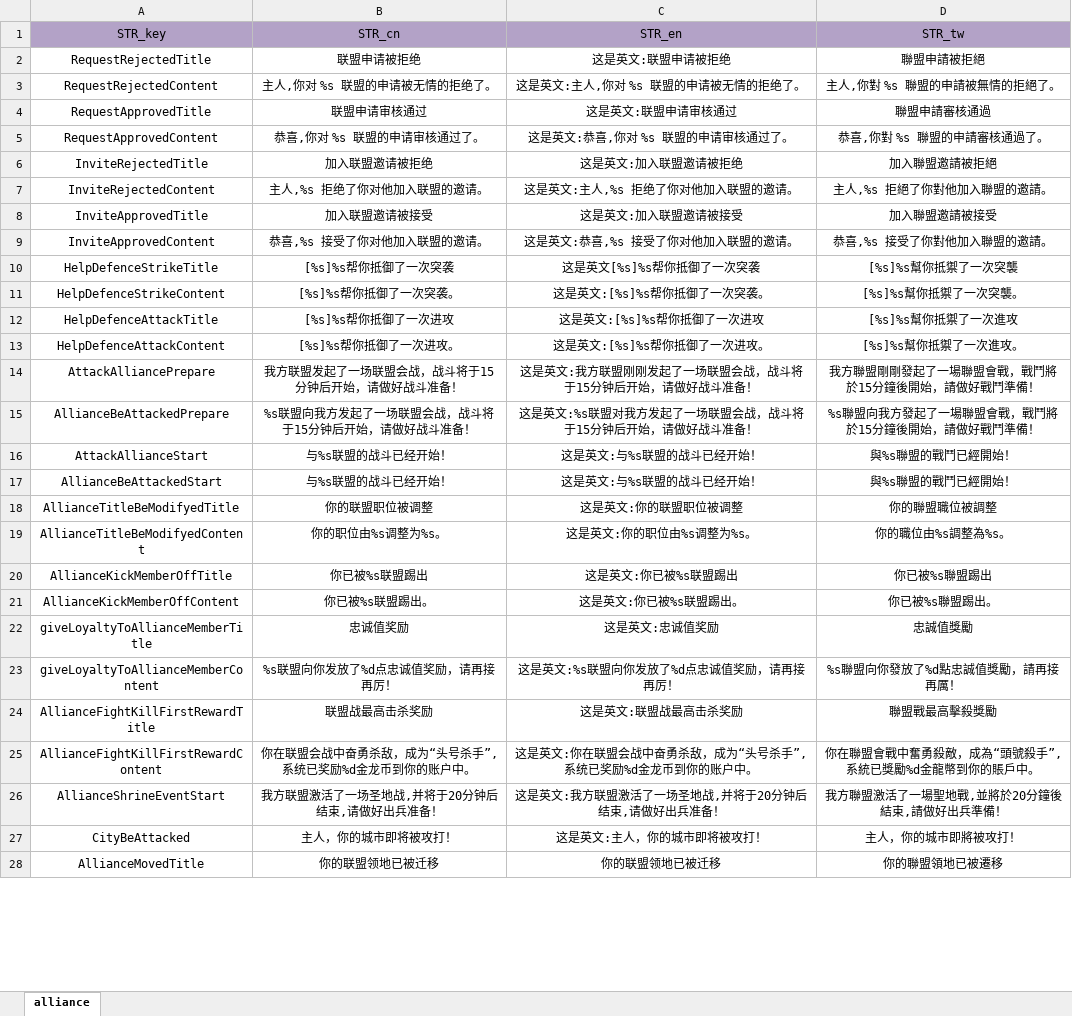
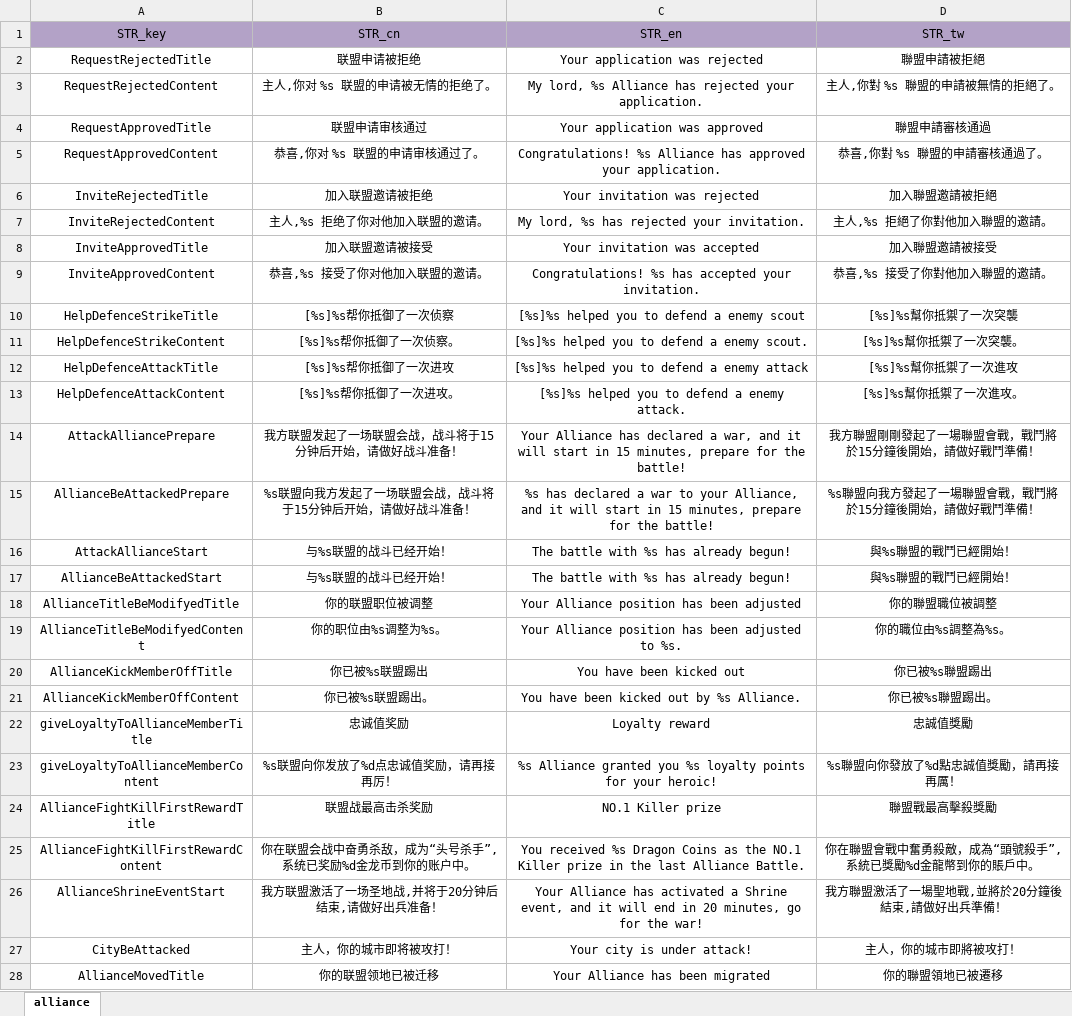
Before and after one commit to ModunZhang/kod_docs, an Excel workbook: datas/server/Localizations.xlsx, sheet alliance, drawn as a sheet; only a part is shown; values as stored, in another font and other column widths than the file's, no borders; the diff covers the shown part only; the diff names each change by its address in the sheet, - before the commit and + after, or states it on an @@ line.

```diff
--- a/datas/server/Localizations.xlsx (sheet alliance)
+++ b/datas/server/Localizations.xlsx (sheet alliance)
-C2 (STR_en): 这是英文:联盟申请被拒绝
+C2 (STR_en): Your application was rejected
-C3 (STR_en): 这是英文:主人,你对 %s 联盟的申请被无情的拒绝了。
+C3 (STR_en): My lord, %s Alliance has rejected your application.
-C4 (STR_en): 这是英文:联盟申请审核通过
+C4 (STR_en): Your application was approved
-C5 (STR_en): 这是英文:恭喜,你对 %s 联盟的申请审核通过了。
+C5 (STR_en): Congratulations! %s Alliance has approved your application.
-C6 (STR_en): 这是英文:加入联盟邀请被拒绝
+C6 (STR_en): Your invitation was rejected
-C7 (STR_en): 这是英文:主人,%s 拒绝了你对他加入联盟的邀请。
+C7 (STR_en): My lord, %s has rejected your invitation.
-C8 (STR_en): 这是英文:加入联盟邀请被接受
+C8 (STR_en): Your invitation was accepted
-C9 (STR_en): 这是英文:恭喜,%s 接受了你对他加入联盟的邀请。
+C9 (STR_en): Congratulations! %s has accepted your invitation.
-B10 (STR_cn): [%s]%s帮你抵御了一次突袭
+B10 (STR_cn): [%s]%s帮你抵御了一次侦察
-C10 (STR_en): 这是英文[%s]%s帮你抵御了一次突袭
+C10 (STR_en): [%s]%s helped you to defend a enemy scout
-B11 (STR_cn): [%s]%s帮你抵御了一次突袭。
+B11 (STR_cn): [%s]%s帮你抵御了一次侦察。
-C11 (STR_en): 这是英文:[%s]%s帮你抵御了一次突袭。
+C11 (STR_en): [%s]%s helped you to defend a enemy scout.
-C12 (STR_en): 这是英文:[%s]%s帮你抵御了一次进攻
+C12 (STR_en): [%s]%s helped you to defend a enemy attack
-C13 (STR_en): 这是英文:[%s]%s帮你抵御了一次进攻。
+C13 (STR_en): [%s]%s helped you to defend a enemy attack.
-C14 (STR_en): 这是英文:我方联盟刚刚发起了一场联盟会战，战斗将于15分钟后开始，请做好战斗准备！
+C14 (STR_en): Your Alliance has declared a war, and it will start in 15 minutes, prepare for the battle!
-C15 (STR_en): 这是英文:%s联盟对我方发起了一场联盟会战，战斗将于15分钟后开始，请做好战斗准备！
+C15 (STR_en): %s has declared a war to your Alliance, and it will start in 15 minutes, prepare for the battle!
-C16:C17 (STR_en): 这是英文:与%s联盟的战斗已经开始！
+C16:C17 (STR_en): The battle with %s has already begun!
-C18 (STR_en): 这是英文:你的联盟职位被调整
+C18 (STR_en): Your Alliance position has been adjusted
-C19 (STR_en): 这是英文:你的职位由%s调整为%s。
+C19 (STR_en): Your Alliance position has been adjusted to %s.
-C20 (STR_en): 这是英文:你已被%s联盟踢出
+C20 (STR_en): You have been kicked out
-C21 (STR_en): 这是英文:你已被%s联盟踢出。
+C21 (STR_en): You have been kicked out by %s Alliance.
-C22 (STR_en): 这是英文:忠诚值奖励
+C22 (STR_en): Loyalty reward
-C23 (STR_en): 这是英文:%s联盟向你发放了%d点忠诚值奖励，请再接再厉！
+C23 (STR_en): %s Alliance granted you %s loyalty points for your heroic!
-C24 (STR_en): 这是英文:联盟战最高击杀奖励
+C24 (STR_en): NO.1 Killer prize
-C25 (STR_en): 这是英文:你在联盟会战中奋勇杀敌，成为“头号杀手”,系统已奖励%d金龙币到你的账户中。
+C25 (STR_en): You received %s Dragon Coins as the NO.1 Killer prize in the last Alliance Battle.
-C26 (STR_en): 这是英文:我方联盟激活了一场圣地战,并将于20分钟后结束,请做好出兵准备！
+C26 (STR_en): Your Alliance has activated a Shrine event, and it will end in 20 minutes, go for the war!
-C27 (STR_en): 这是英文:主人，你的城市即将被攻打！
+C27 (STR_en): Your city is under attack!
-C28 (STR_en): 你的联盟领地已被迁移
+C28 (STR_en): Your Alliance has been migrated
```
Also changed, not shown: 2 added rows and 12 edited cells elsewhere in this sheet, datas/shared/AllianceInitData.xlsx, datas/shared/Errors.xlsx, 1 other file.
